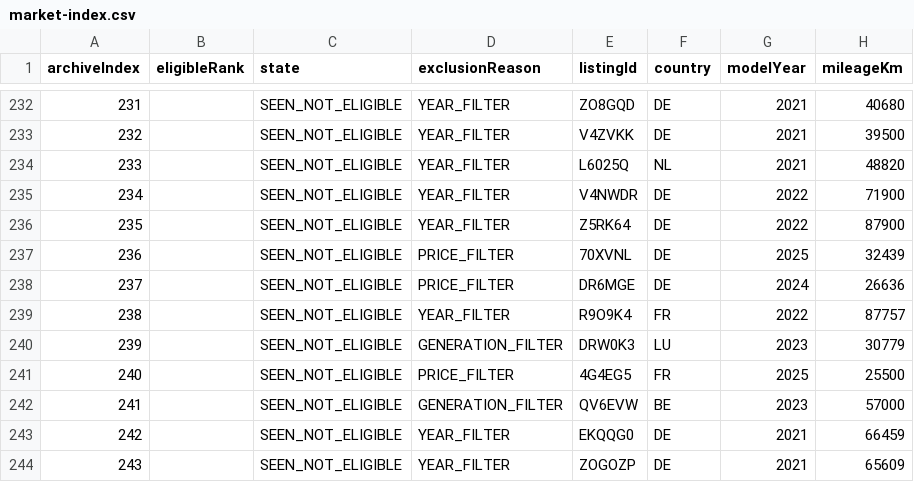
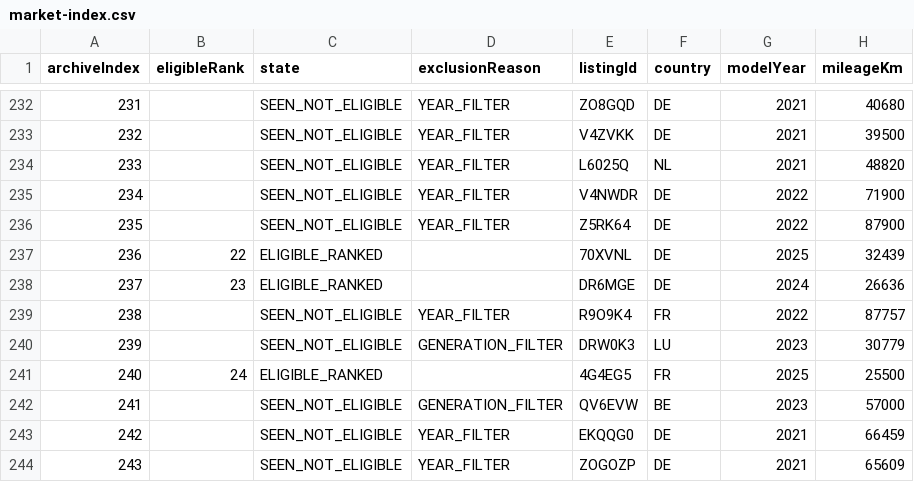
Before and after one commit to gheorghevasilica-oss/Porsche-Hunter, a CSV file: market-index.csv, drawn as a sheet; only a part is shown, gaps mark what is left out; the diff covers the shown part only; the diff names each change by its address in the sheet, - before the commit and + after, or states it on an @@ line.

```diff
--- a/market-index.csv
+++ b/market-index.csv
-B237 (eligibleRank): (empty)
+B237 (eligibleRank): 22
-C237:C238 (state): SEEN_NOT_ELIGIBLE
+C237:C238 (state): ELIGIBLE_RANKED
-D237:D238 (exclusionReason): PRICE_FILTER
+D237:D238 (exclusionReason): (empty)
-B238 (eligibleRank): (empty)
+B238 (eligibleRank): 23
-B241 (eligibleRank): (empty)
+B241 (eligibleRank): 24
-C241 (state): SEEN_NOT_ELIGIBLE
+C241 (state): ELIGIBLE_RANKED
-D241 (exclusionReason): PRICE_FILTER
+D241 (exclusionReason): (empty)
```
Also changed, not shown: 93 edited cells elsewhere in this file, 4 other files.
